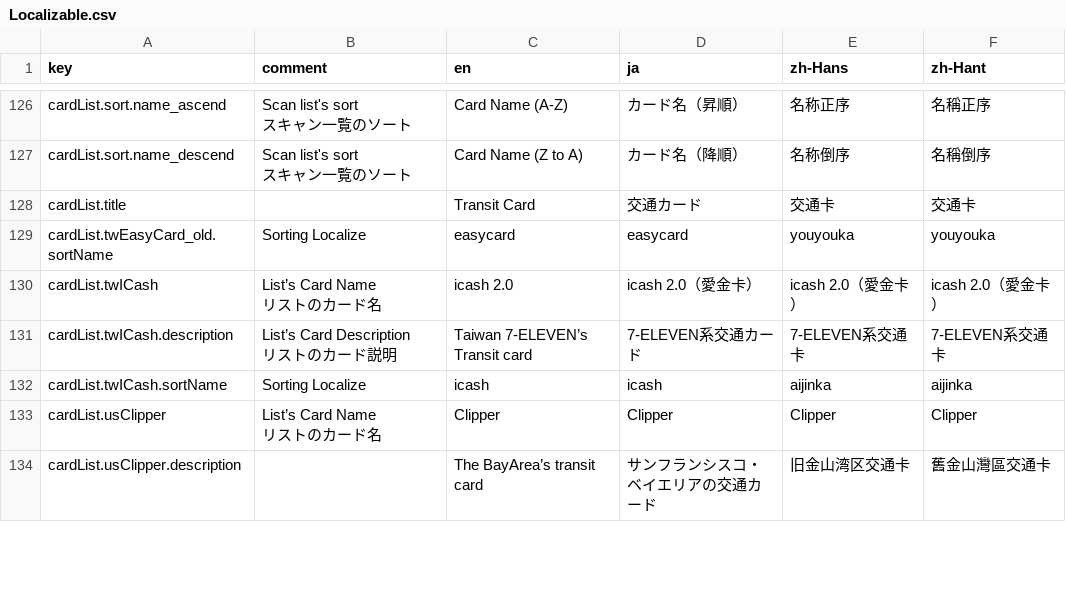
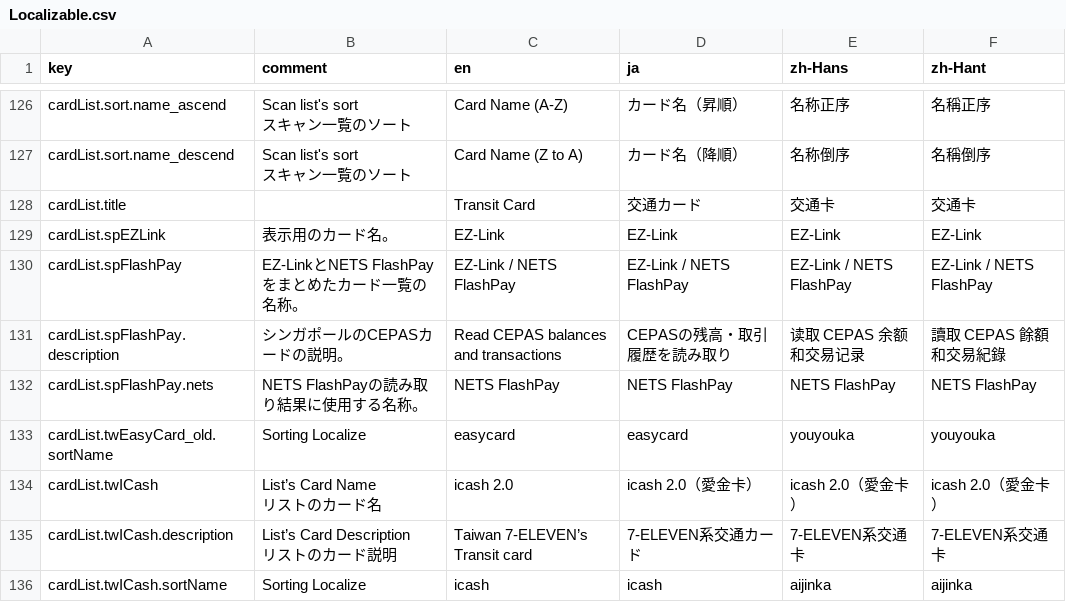
Before and after one commit to rs6-41/TransitICScanner, a CSV file: localization/Localizable.csv, drawn as a sheet; only a part is shown, gaps mark what is left out; the shorter side is filled out with more unchanged rows; the diff names each change by its address in the sheet, - before the commit and + after, or states it on an @@ line.

```diff
--- a/localization/Localizable.csv
+++ b/localization/Localizable.csv
+row 129: cardList.spEZLink | 表示用のカード名。 | EZ-Link | EZ-Link | EZ-Link | EZ-Link
+row 130: cardList.spFlashPay | EZ-LinkとNETS FlashPayをまとめたカード一覧の名称。 | EZ-Link / NETS FlashPay | EZ-Link / NETS FlashPay | EZ-Link / NETS FlashPay | EZ-Link / NETS FlashPay
+row 131: cardList.spFlashPay.description | シンガポールのCEPASカードの説明。 | Read CEPAS balances and transactions | CEPASの残高・取引履歴を読み取り | 读取 CEPAS 余额和交易记录 | 讀取 CEPAS 餘額和交易紀錄
+row 132: cardList.spFlashPay.nets | NETS FlashPayの読み取り結果に使用する名称。 | NETS FlashPay | NETS FlashPay | NETS FlashPay | NETS FlashPay
```
Also changed, not shown: 16 other files.
